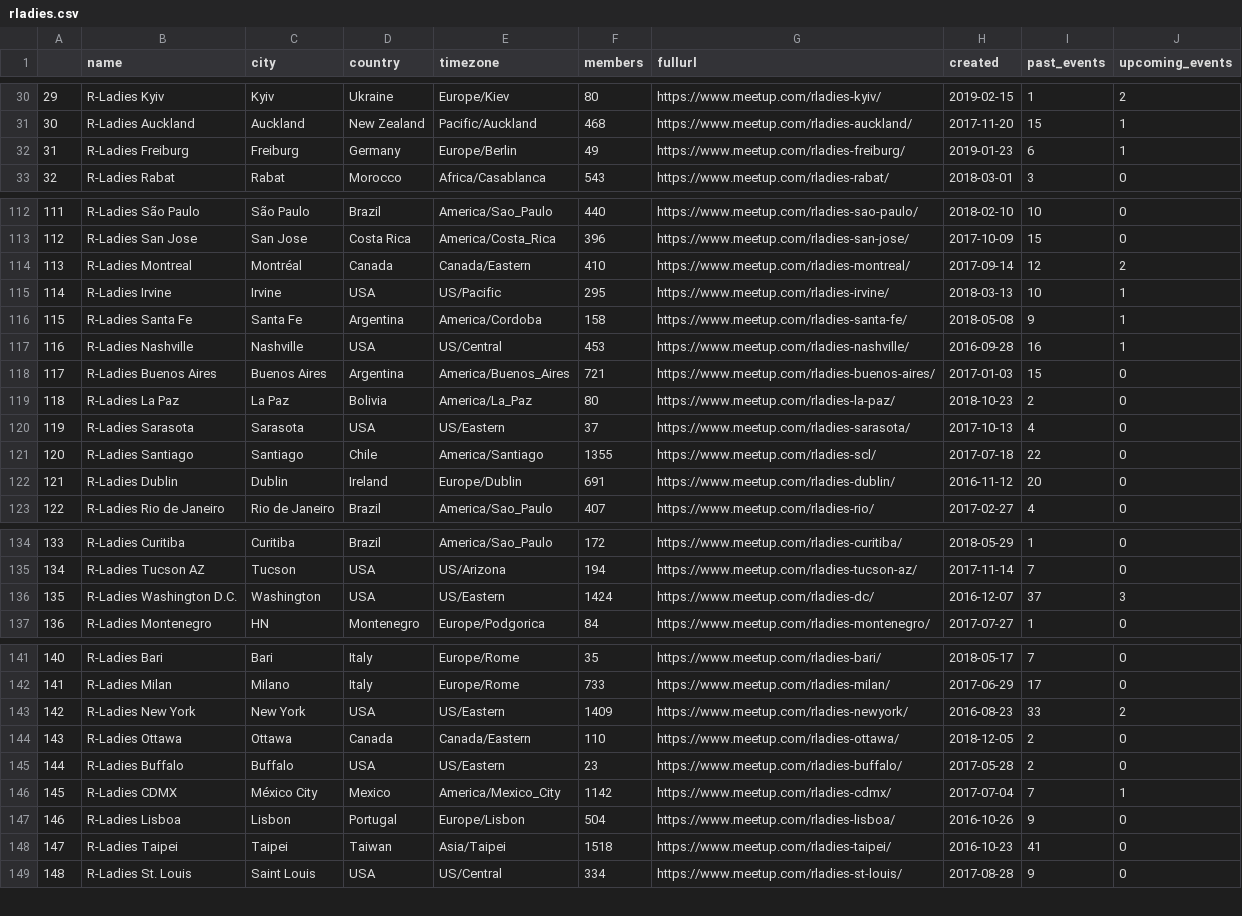
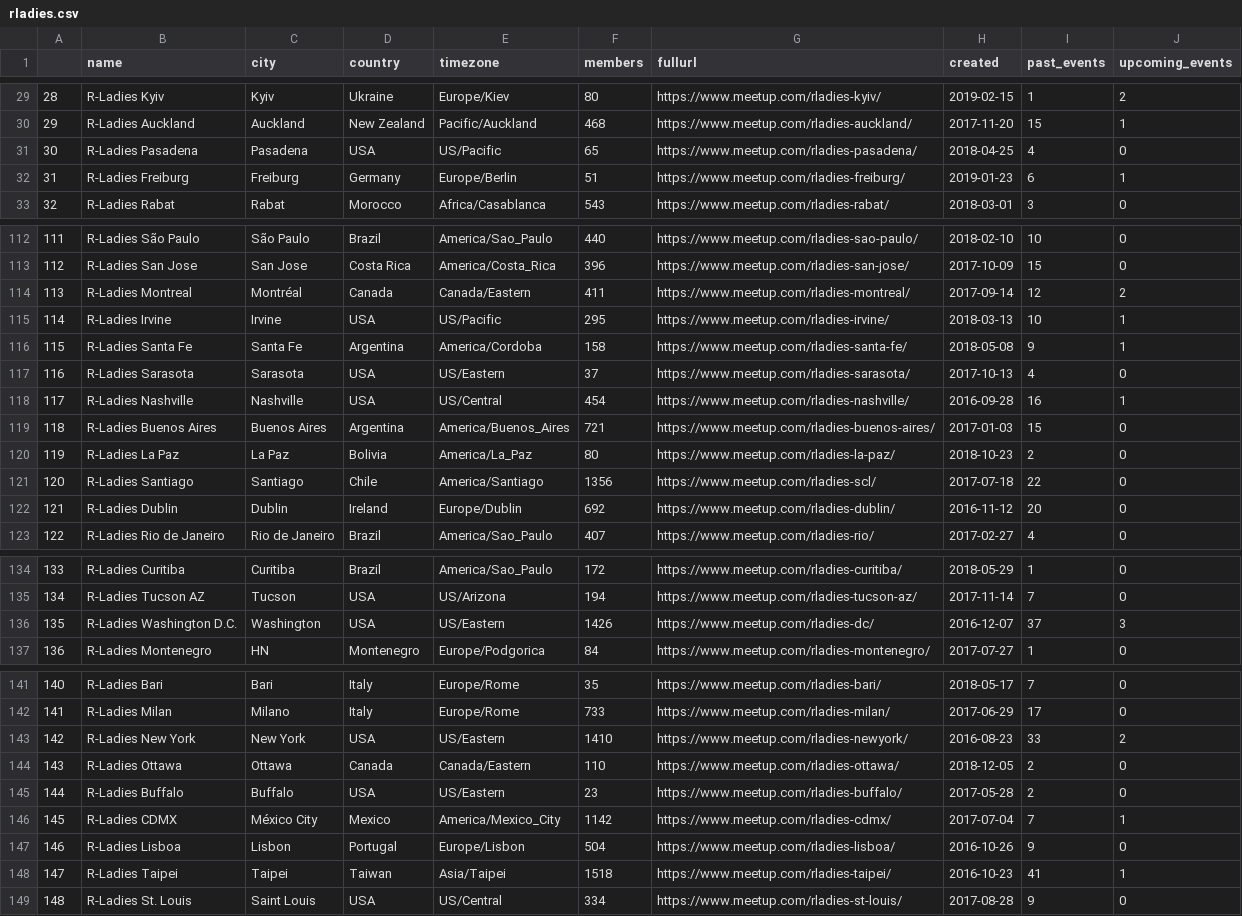
Before and after one commit to benubah/r-community-explorer, a CSV file: docs/data/rladies.csv, drawn as a sheet; only a part is shown, gaps mark what is left out; addresses are those after the commit; the diff covers the shown part only; the diff names each change by its address in the sheet, - before the commit and + after, or states it on an @@ line.

```diff
--- a/docs/data/rladies.csv
+++ b/docs/data/rladies.csv
@@ column A renumbered between rows 6 and 120 @@
@@ row 20 moved to row 31: 30 @@
-F32 (members): 49
+F32 (members): 51
-F114 (members): 410
+F114 (members): 411
@@ row 120 moved to row 117: 116 @@
-F118 (members): 453
+F118 (members): 454
-F121 (members): 1355
+F121 (members): 1356
-F122 (members): 691
+F122 (members): 692
-F136 (members): 1424
+F136 (members): 1426
-F143 (members): 1409
+F143 (members): 1410
-J148 (upcoming_events): 0
+J148 (upcoming_events): 1
```
Also changed, not shown: 4 moved rows and 9 edited cells elsewhere in this file, docs/data/rladies_hosts.csv, docs/data/rugs.csv, 4 other files.
